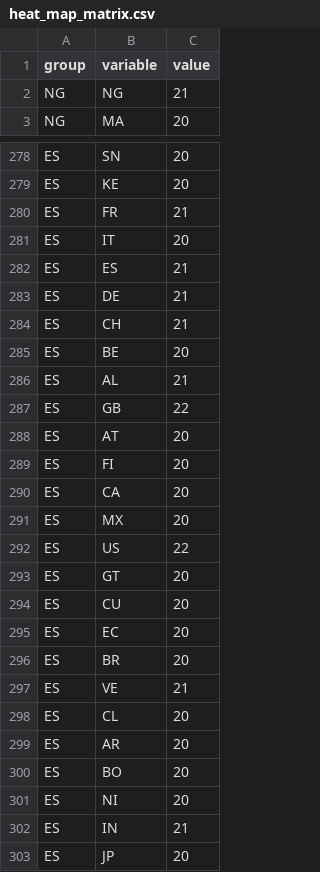
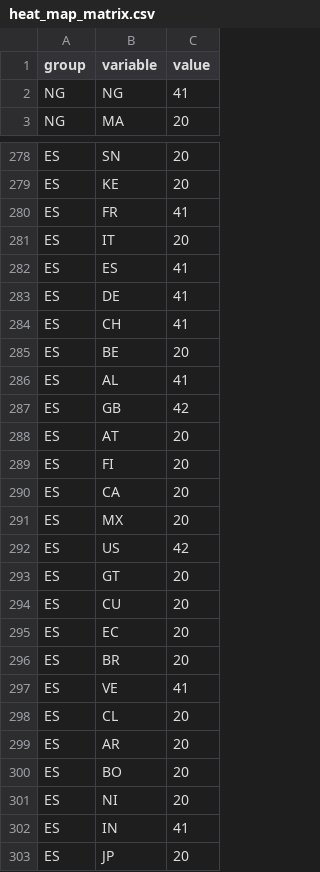
Before and after one commit to MORAKEB/data, a CSV file: heat_map_matrix.csv, drawn as a sheet; only a part is shown, gaps mark what is left out; the diff covers the shown part only.

```diff
--- a/heat_map_matrix.csv
+++ b/heat_map_matrix.csv
@@ -1,3 +1,3 @@
 group,variable,value
-NG,NG,21
+NG,NG,41
 NG,MA,20
@@ -279,10 +279,10 @@ ES,SN,20
 ES,KE,20
-ES,FR,21
+ES,FR,41
 ES,IT,20
-ES,ES,21
-ES,DE,21
-ES,CH,21
+ES,ES,41
+ES,DE,41
+ES,CH,41
 ES,BE,20
-ES,AL,21
-ES,GB,22
+ES,AL,41
+ES,GB,42
 ES,AT,20
@@ -291,3 +291,3 @@ ES,CA,20
 ES,MX,20
-ES,US,22
+ES,US,42
 ES,GT,20
@@ -296,3 +296,3 @@ ES,EC,20
 ES,BR,20
-ES,VE,21
+ES,VE,41
 ES,CL,20
@@ -301,3 +301,3 @@ ES,BO,20
 ES,NI,20
-ES,IN,21
+ES,IN,41
 ES,JP,20
```
Also changed, not shown: 97 edited cells elsewhere in this file.
